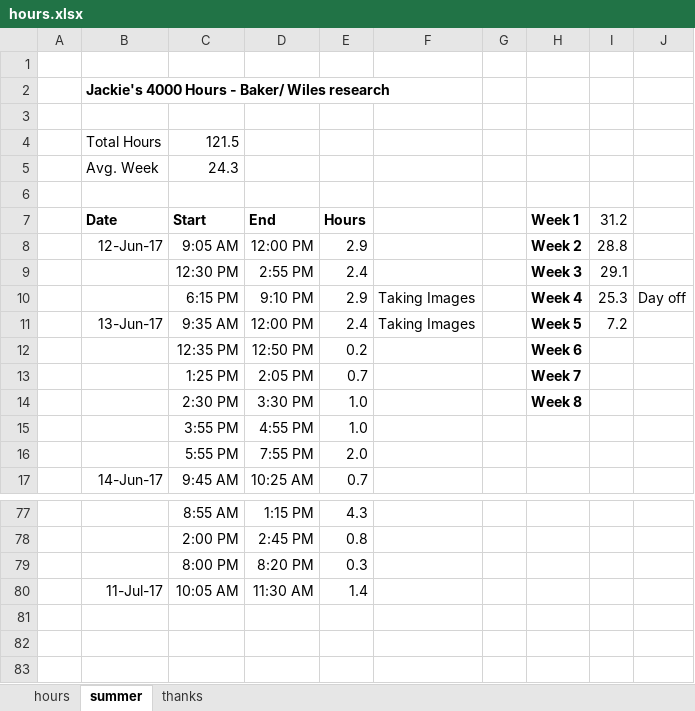
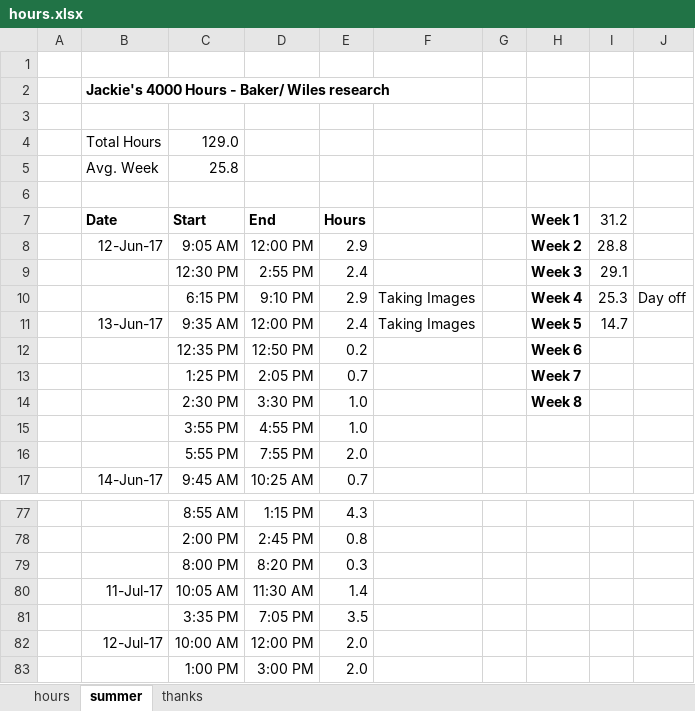
Before and after one commit to jLoven/hardness_test_area_detection, an Excel workbook: hours.xlsx, sheet summer, drawn as a sheet; only a part is shown, gaps mark what is left out; values as stored, in another font and other column widths than the file's, no borders; charts and pictures not drawn; the diff names each change by its address in the sheet, - before the commit and + after, or states it on an @@ line.

Commit message:
hours?

```diff
--- a/hours.xlsx (sheet summer)
+++ b/hours.xlsx (sheet summer)
-C4 (Start): 121.5
+C4 (Start): 129.0
-C5 (Start): 24.3
+C5 (Start): 25.8
-I11 (31.2): 7.2
+I11 (31.2): 14.7
+row 81:  |  | 3:35 PM | 7:05 PM | 3.5
+row 82:  | 12-Jul-17 | 10:00 AM | 12:00 PM | 2.0
+row 83:  |  | 1:00 PM | 3:00 PM | 2.0
```
Also changed, not shown: charts or pictures, 2 other files.
